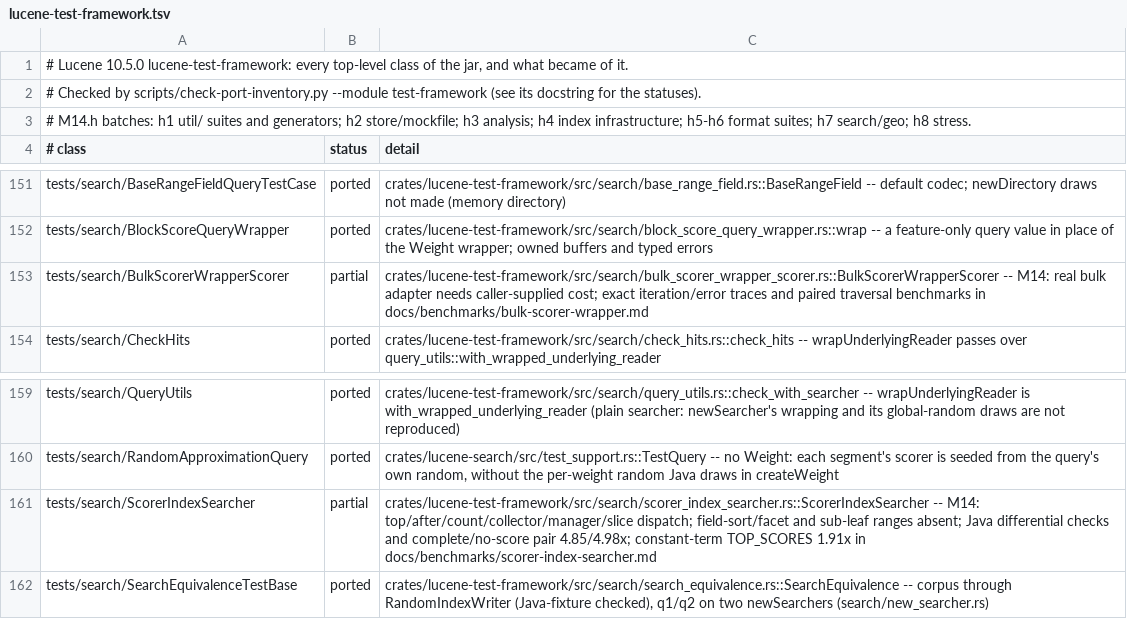
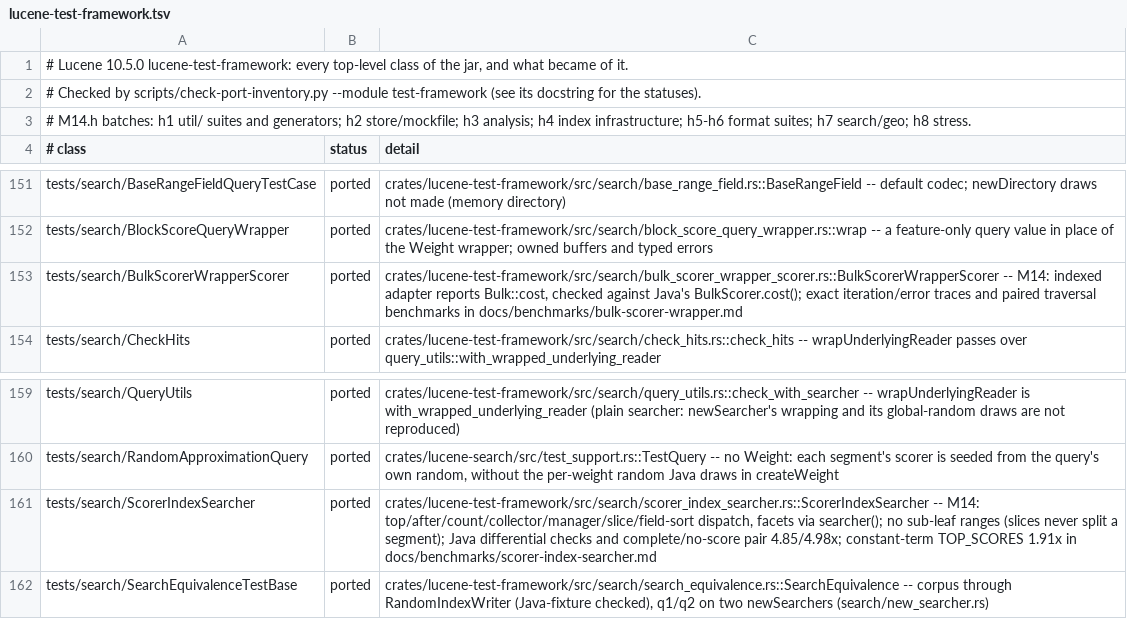
Before and after one commit to huyz0/lucene-rust, a TSV file: docs/inventory/lucene-test-framework.tsv, drawn as a sheet; only a part is shown, gaps mark what is left out.

```diff
--- a/docs/inventory/lucene-test-framework.tsv
+++ b/docs/inventory/lucene-test-framework.tsv
@@ -152,3 +152,3 @@ tests/search/BaseRangeFieldQueryTestCase	ported	crates/lucene-test-framework/src
 tests/search/BlockScoreQueryWrapper	ported	crates/lucene-test-framework/src/search/block_score_query_wrapper.rs::wrap -- a feature-only query value in place of the Weight wrapper; owned buffers and typed errors
-tests/search/BulkScorerWrapperScorer	partial	crates/lucene-test-framework/src/search/bulk_scorer_wrapper_scorer.rs::BulkScorerWrapperScorer -- M14: real bulk adapter needs caller-supplied cost; exact iteration/error traces and paired traversal benchmarks in docs/benchmarks/bulk-scorer-wrapper.md
+tests/search/BulkScorerWrapperScorer	ported	crates/lucene-test-framework/src/search/bulk_scorer_wrapper_scorer.rs::BulkScorerWrapperScorer -- M14: indexed adapter reports Bulk::cost, checked against Java's BulkScorer.cost(); exact iteration/error traces and paired traversal benchmarks in docs/benchmarks/bulk-scorer-wrapper.md
 tests/search/CheckHits	ported	crates/lucene-test-framework/src/search/check_hits.rs::check_hits -- wrapUnderlyingReader passes over query_utils::with_wrapped_underlying_reader
@@ -160,3 +160,3 @@ tests/search/QueryUtils	ported	crates/lucene-test-framework/src/search/query_uti
 tests/search/RandomApproximationQuery	ported	crates/lucene-search/src/test_support.rs::TestQuery -- no Weight: each segment's scorer is seeded from the query's own random, without the per-weight random Java draws in createWeight
-tests/search/ScorerIndexSearcher	partial	crates/lucene-test-framework/src/search/scorer_index_searcher.rs::ScorerIndexSearcher -- M14: top/after/count/collector/manager/slice dispatch; field-sort/facet and sub-leaf ranges absent; Java differential checks and complete/no-score pair 4.85/4.98x; constant-term TOP_SCORES 1.91x in docs/benchmarks/scorer-index-searcher.md
+tests/search/ScorerIndexSearcher	ported	crates/lucene-test-framework/src/search/scorer_index_searcher.rs::ScorerIndexSearcher -- M14: top/after/count/collector/manager/slice/field-sort dispatch, facets via searcher(); no sub-leaf ranges (slices never split a segment); Java differential checks and complete/no-score pair 4.85/4.98x; constant-term TOP_SCORES 1.91x in docs/benchmarks/scorer-index-searcher.md
 tests/search/SearchEquivalenceTestBase	ported	crates/lucene-test-framework/src/search/search_equivalence.rs::SearchEquivalence -- corpus through RandomIndexWriter (Java-fixture checked), q1/q2 on two newSearchers (search/new_searcher.rs)
```
Also changed, not shown: 25 other files.
